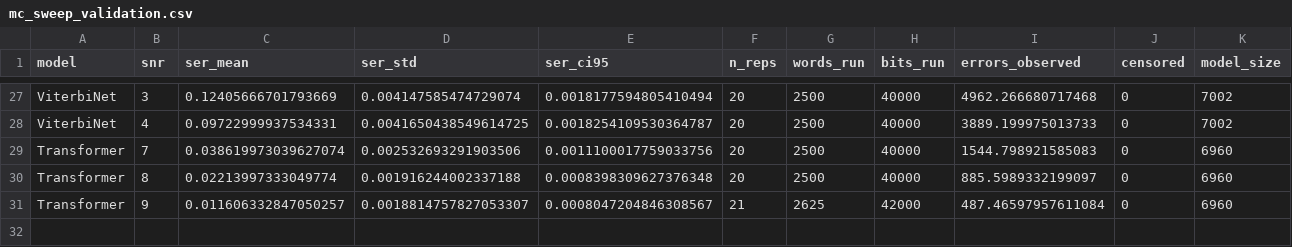
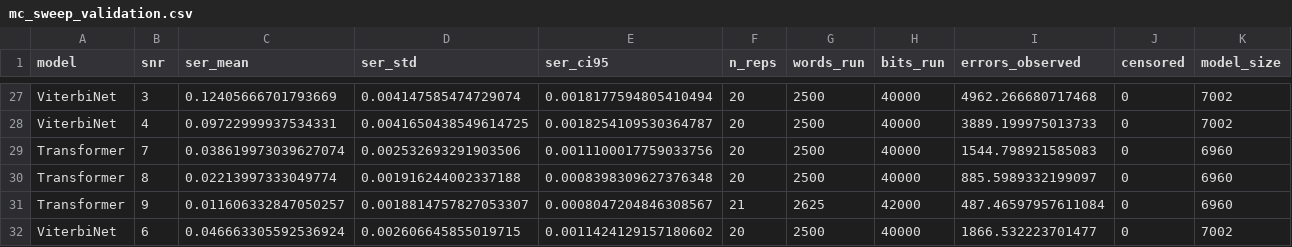
Before and after one commit to Gilzuk/viterbitransformed, a CSV file: Results/metrics/mc_sweep_validation.csv, drawn as a sheet; only a part is shown, gaps mark what is left out; rows hold the shown columns only; the diff names each change by its address in the sheet, - before the commit and + after, or states it on an @@ line.

Commit message:
Add MC-sweep validation point: ViterbiNet snr=6

```diff
--- a/Results/metrics/mc_sweep_validation.csv
+++ b/Results/metrics/mc_sweep_validation.csv
+row 32: ViterbiNet | 6 | 0.046663305592536924 | 0.002606645855019715 | 0.0011424129157180602 | 20 | 2500 | 40000 | 1866.532223701477 | 0 | 7002
```
